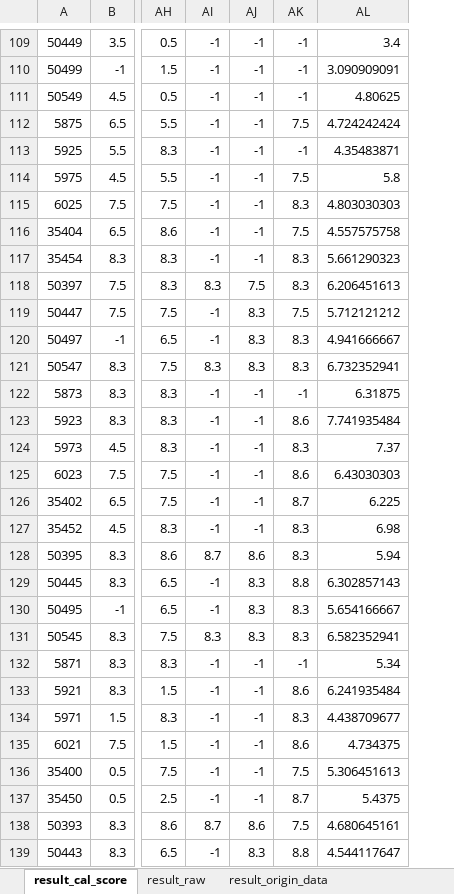
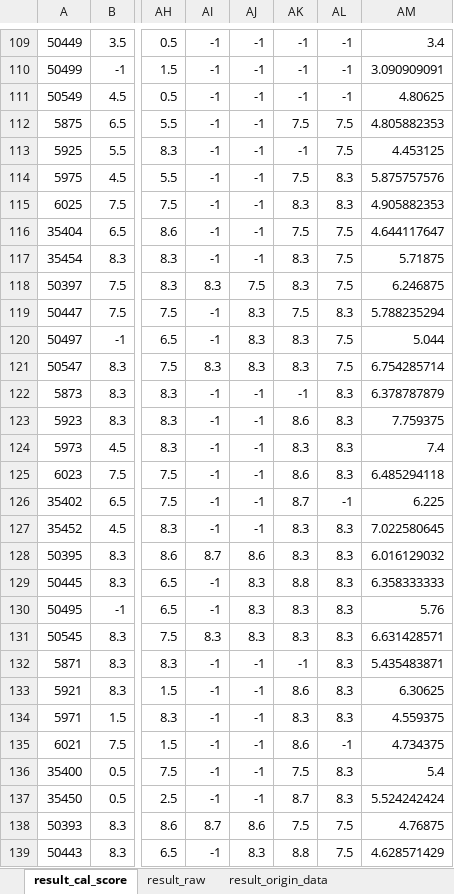
Before and after one commit to hikergoo/hikergoo.github.io, an Excel workbook: assets/data/result_DataAnalysis.xlsx, sheet result_cal_score, drawn as a sheet; only a part is shown, gaps mark what is left out; values as stored, in another font and other column widths than the file's, no borders; addresses are those after the commit; the diff covers the shown part only; the diff names each change by its address in the sheet, - before the commit and + after, or states it on an @@ line.

```diff
--- a/assets/data/result_DataAnalysis.xlsx (sheet result_cal_score)
+++ b/assets/data/result_DataAnalysis.xlsx (sheet result_cal_score)
+column AL, rows 109-139: -1 | -1 | -1 | 7.5 | 7.5 | 8.3 | 8.3 | 7.5 | 7.5 | 7.5 | 8.3 | 7.5 | 7.5 | 8.3 | 8.3 | 8.3 | 8.3 | -1 | 8.3 | 8.3 | 8.3 | 8.3 | 8.3 | 8.3 | 8.3 | 8.3 | -1 | 8.3 | 8.3 | 7.5 | 7.5
-AM112: 4.724242424
+AM112: 4.805882353
-AM113: 4.35483871
+AM113: 4.453125
-AM114: 5.8
+AM114: 5.875757576
-AM115: 4.803030303
+AM115: 4.905882353
-AM116: 4.557575758
+AM116: 4.644117647
-AM117: 5.661290323
+AM117: 5.71875
-AM118: 6.206451613
+AM118: 6.246875
-AM119: 5.712121212
+AM119: 5.788235294
-AM120: 4.941666667
+AM120: 5.044
-AM121: 6.732352941
+AM121: 6.754285714
-AM122: 6.31875
+AM122: 6.378787879
-AM123: 7.741935484
+AM123: 7.759375
-AM124: 7.37
+AM124: 7.4
-AM125: 6.43030303
+AM125: 6.485294118
-AM127: 6.98
+AM127: 7.022580645
-AM128: 5.94
+AM128: 6.016129032
-AM129: 6.302857143
+AM129: 6.358333333
-AM130: 5.654166667
+AM130: 5.76
-AM131: 6.582352941
+AM131: 6.631428571
-AM132: 5.34
+AM132: 5.435483871
-AM133: 6.241935484
+AM133: 6.30625
-AM134: 4.438709677
+AM134: 4.559375
-AM136: 5.306451613
+AM136: 5.4
-AM137: 5.4375
+AM137: 5.524242424
-AM138: 4.680645161
+AM138: 4.76875
-AM139: 4.544117647
+AM139: 4.628571429
```
Also changed, not shown: 8 edited cells elsewhere in this sheet, sheet result_origin_data, sheet result_raw, 2 other files.
